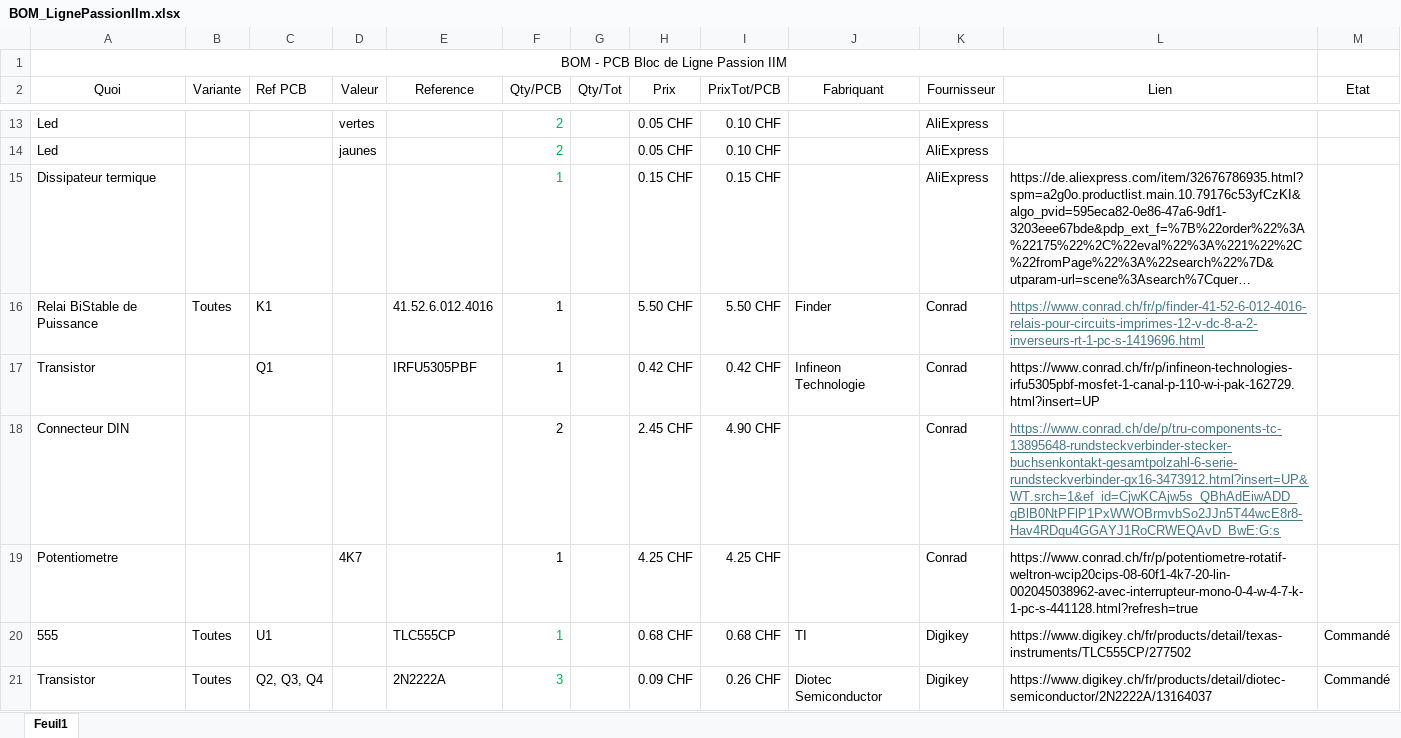
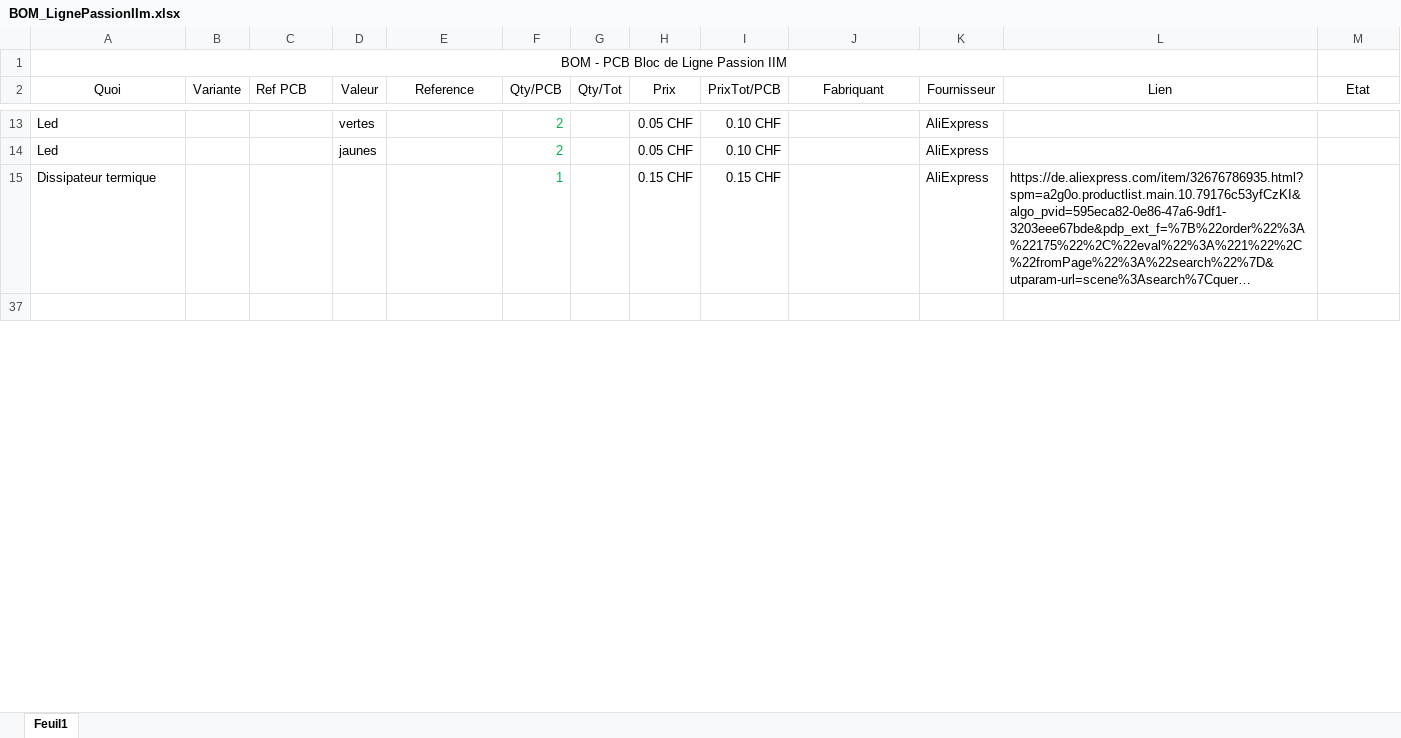
Before and after one commit to HackHype/AlimLigne_PassionIIm, an Excel workbook: BOM_LignePassionIIm.xlsx, sheet Feuil1, drawn as a sheet; only a part is shown, gaps mark what is left out; the shorter side is filled out with more unchanged rows; long unchanged cells end in …; values as stored, in another font and other column widths than the file's, no borders; table styles not drawn; the diff covers the shown part only; the diff names each change by its address in the sheet, - before the commit and + after, or states it on an @@ line.

```diff
--- a/BOM_LignePassionIIm.xlsx (sheet Feuil1)
+++ b/BOM_LignePassionIIm.xlsx (sheet Feuil1)
@@ row 16 hidden: Relai BiStable de Puissance | Toutes | K1 |  | 41.52.6.012.4016 | 1 |  | 5.50 CHF | 5.50 CHF | Finder | Conrad | https://www.conrad.ch/fr/p/finder-41-52-6-012-4016-relais-pour-circuits-imprimes-12-v-dc-8-a-2-inverseurs-rt-1-pc-s-1419696.html @@
@@ row 17 hidden: Transistor |  | Q1 |  | IRFU5305PBF | 1 |  | 0.42 CHF | 0.42 CHF | Infineon Technologie | Conrad | https://www.conrad.ch/fr/p/infineon-technologies-irfu5305pbf-mosfet-1-canal-p-110-w-i-pak-162729.html?insert=UP @@
@@ row 18 hidden: Connecteur DIN |  |  |  |  | 2 |  | 2.45 CHF | 4.90 CHF |  | Conrad | https://www.conrad.ch/de/p/tru-components-tc-13895648-rundsteckverbinder-stecker-buchsenkontakt-gesamtpolzahl-6-serie-rundsteckverbinder-gx16-3473912.html?insert=UP&WT.srch=1&ef_id=CjwKCAjw5s_QBhAdEiwADD_gBlB0NtPFlP1PxWWOBrmvbSo2JJn5T44wcE8r8-Hav4RDqu4GGAYJ1RoCRWEQAvD_BwE:G:s @@
@@ row 19 hidden: Potentiometre |  |  | 4K7 |  | 1 |  | 4.25 CHF | 4.25 CHF |  | Conrad | https://www.conrad.ch/fr/p/potentiometre-rotatif-weltron-wcip20cips-08-60f1-4k7-20-lin-002045038962-avec-interrupteur-mono-0-4-w-4-7-k-1-pc-s-441128.html?refresh=true @@
@@ row 20 hidden: 555 | Toutes | U1 |  | TLC555CP | 1 |  | 0.68 CHF | 0.68 CHF | TI | Digikey | https://www.digikey.ch/fr/products/detail/texas-instruments/TLC555CP/277502 | Commandé @@
@@ row 21 hidden: Transistor | Toutes | Q2, Q3, Q4 |  | 2N2222A | 3 |  | 0.09 CHF | 0.26 CHF | Diotec Semiconductor | Digikey | https://www.digikey.ch/fr/products/detail/diotec-semiconductor/2N2222A/13164037 | Commandé @@
```
Also changed, not shown: 15 hidden or unhidden rows elsewhere in this sheet, 12 other files.
